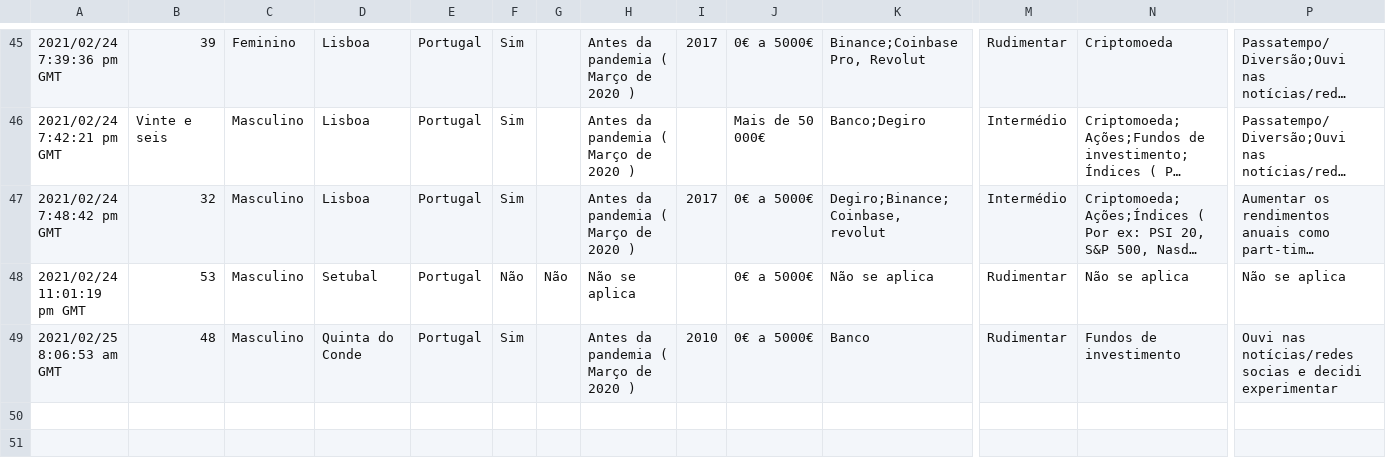
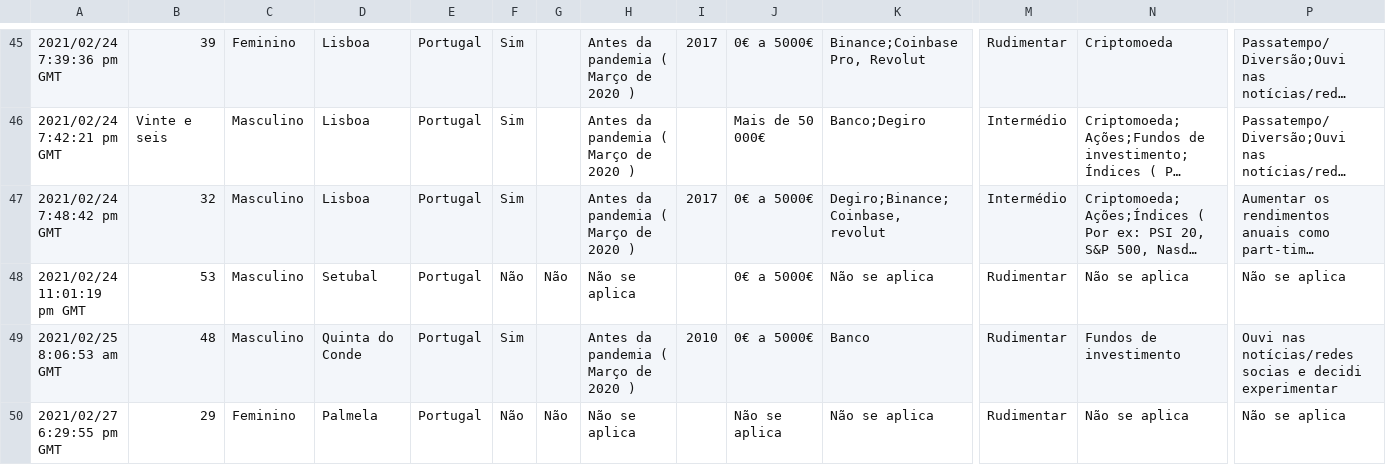
Before and after one commit to PedroFerreira98/FinancialMarket_PortugueseSample, a CSV file: Mercado Financeiro_ Impacto da COVID-19 nos hábitos dos Portugueses .csv, drawn as a sheet; only a part is shown, gaps mark what is left out; long unchanged cells end in …; rows hold the shown columns only; the diff names each change by its address in the sheet, - before the commit and + after, or states it on an @@ line.

```diff
--- a/Mercado Financeiro_ Impacto da COVID-19 nos hábitos dos Portugueses .csv
+++ b/Mercado Financeiro_ Impacto da COVID-19 nos hábitos dos Portugueses .csv
+row 50: 2021/02/27 6:29:55 pm GMT | 29 | Feminino | Palmela | Portugal | Não | Não | Não se aplica |  | Não se aplica | Não se aplica | Rudimentar | Não se aplica | Não se aplica
```
Also changed, not shown: 4 other files.
